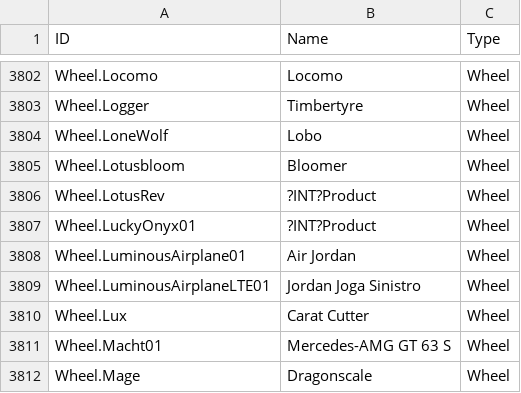
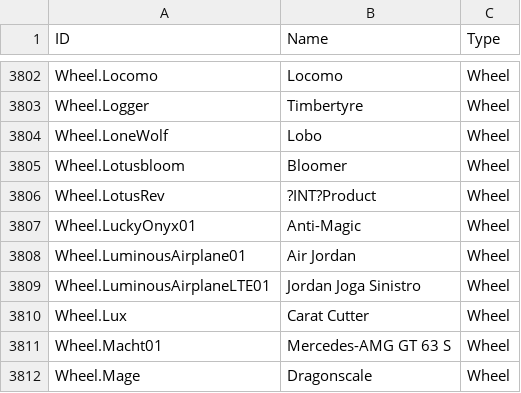
Before and after one commit to SamClubbers/FN-RLProducts, a CSV file: .Tags.csv, drawn as a sheet; only a part is shown, gaps mark what is left out; the diff covers the shown part only.

```diff
--- a/.Tags.csv
+++ b/.Tags.csv
@@ -3806,3 +3806,3 @@
 "Wheel.LotusRev","?INT?Product","Wheel"
-"Wheel.LuckyOnyx01","?INT?Product","Wheel"
+"Wheel.LuckyOnyx01","Anti-Magic","Wheel"
 "Wheel.LuminousAirplane01","Air Jordan","Wheel"
```
Also changed, not shown: 10 edited cells elsewhere in this file.
